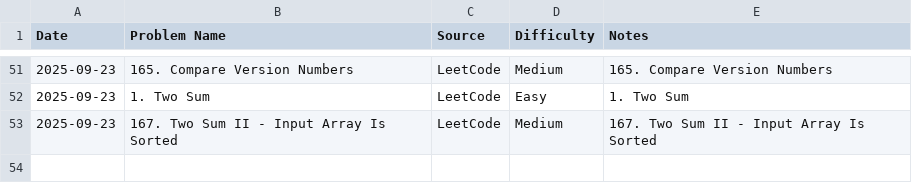
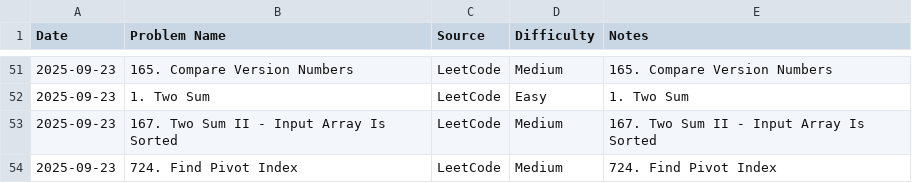
Before and after one commit to AmjustGettingStarted/java-daily-practice, a CSV file: progress.csv, drawn as a sheet; only a part is shown, gaps mark what is left out.

Commit message:
update progress

```diff
--- a/progress.csv
+++ b/progress.csv
@@ -53 +53,2 @@ Date,Problem Name,Source,Difficulty,Notes
 2025-09-23,167. Two Sum II - Input Array Is Sorted,LeetCode,Medium,167. Two Sum II - Input Array Is Sorted
+2025-09-23,724. Find Pivot Index,LeetCode,Medium,724. Find Pivot Index
```
